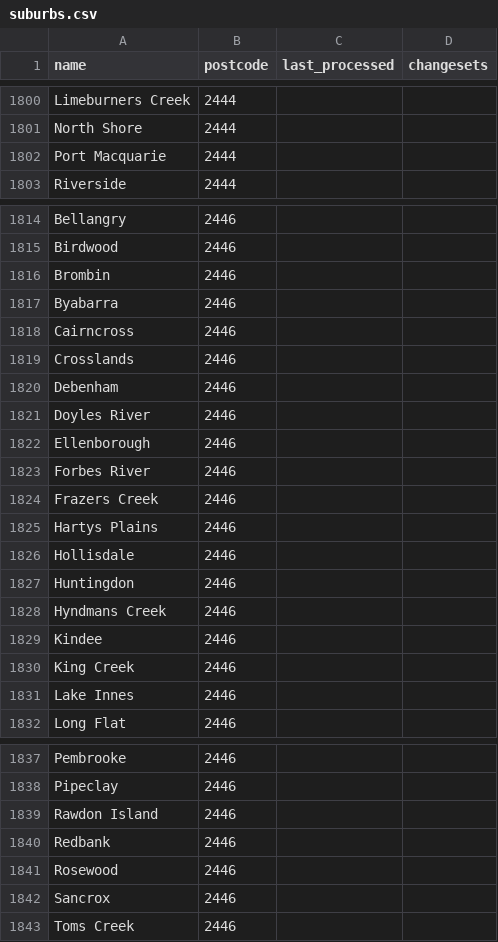
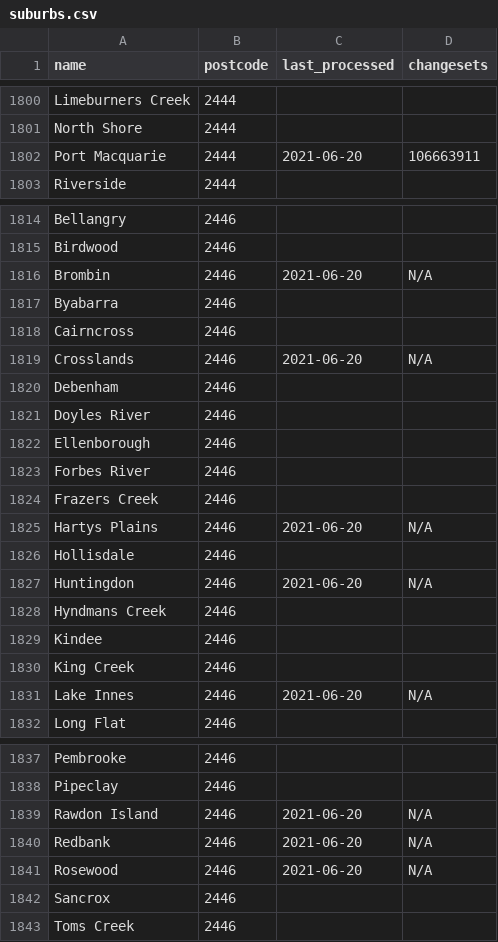
Before and after one commit to ScottWalkerAU/tfnsw-gtfs-to-osm, a CSV file: progress/suburbs.csv, drawn as a sheet; only a part is shown, gaps mark what is left out; the diff covers the shown part only.

Commit message:
Imported: Port Macquarie 2444

```diff
--- a/progress/suburbs.csv
+++ b/progress/suburbs.csv
@@ -1801,3 +1801,3 @@ Limeburners Creek,2444,,
 North Shore,2444,,
-Port Macquarie,2444,,
+Port Macquarie,2444,2021-06-20,106663911
 Riverside,2444,,
@@ -1815,6 +1815,6 @@ Bellangry,2446,,
 Birdwood,2446,,
-Brombin,2446,,
+Brombin,2446,2021-06-20,N/A
 Byabarra,2446,,
 Cairncross,2446,,
-Crosslands,2446,,
+Crosslands,2446,2021-06-20,N/A
 Debenham,2446,,
@@ -1824,5 +1824,5 @@ Forbes River,2446,,
 Frazers Creek,2446,,
-Hartys Plains,2446,,
+Hartys Plains,2446,2021-06-20,N/A
 Hollisdale,2446,,
-Huntingdon,2446,,
+Huntingdon,2446,2021-06-20,N/A
 Hyndmans Creek,2446,,
@@ -1830,3 +1830,3 @@ Kindee,2446,,
 King Creek,2446,,
-Lake Innes,2446,,
+Lake Innes,2446,2021-06-20,N/A
 Long Flat,2446,,
@@ -1838,5 +1838,5 @@ Pembrooke,2446,,
 Pipeclay,2446,,
-Rawdon Island,2446,,
-Redbank,2446,,
-Rosewood,2446,,
+Rawdon Island,2446,2021-06-20,N/A
+Redbank,2446,2021-06-20,N/A
+Rosewood,2446,2021-06-20,N/A
 Sancrox,2446,,
```
Also changed, not shown: 2 edited cells elsewhere in this file.
